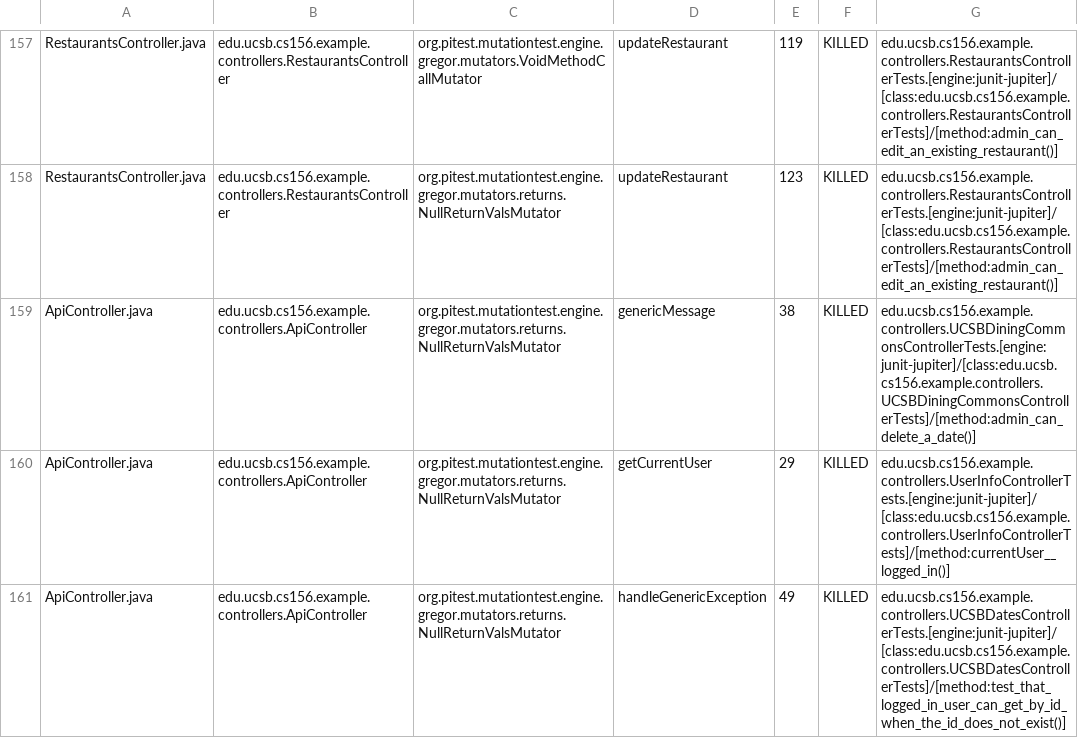
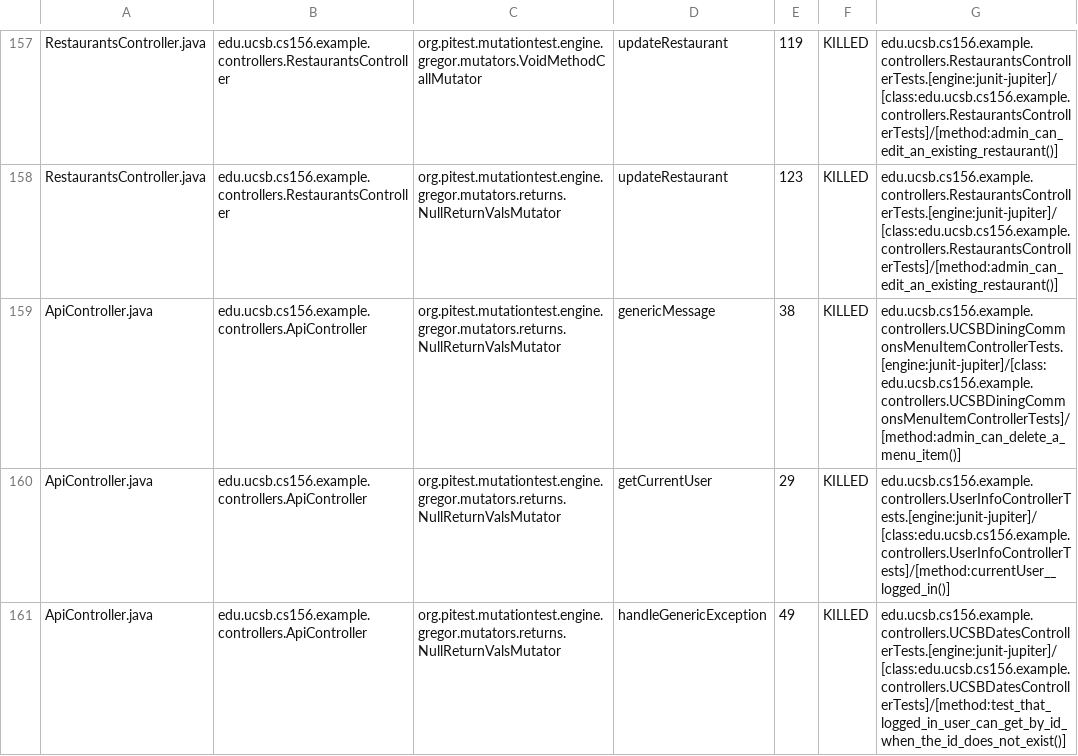
Before and after one commit to ucsb-cs156-f24/team01-f24-10, a CSV file: prs/69/pitest/mutations.csv, drawn as a sheet; only a part is shown, gaps mark what is left out.

Commit message:
Deploying to gh-pages from @ ucsb-cs156-f24/team01-f24-10@ca3e6c5dcb466cc2522f6ee54f6519cb54f9d83a 🚀

```diff
--- a/prs/69/pitest/mutations.csv
+++ b/prs/69/pitest/mutations.csv
@@ -158,3 +158,3 @@ RestaurantsController.java,edu.ucsb.cs156.example.controllers.RestaurantsControl
 RestaurantsController.java,edu.ucsb.cs156.example.controllers.RestaurantsController,org.pitest.mutationtest.engine.gregor.mutators.returns.NullReturnValsMutator,updateRestaurant,123,KILLED,edu.ucsb.cs156.example.controllers.RestaurantsControllerTests.[engine:junit-jupiter]/[class:edu.ucsb.cs156.example.controllers.RestaurantsControllerTests]/[method:admin_can_edit_an_existing_restaurant()]
-ApiController.java,edu.ucsb.cs156.example.controllers.ApiController,org.pitest.mutationtest.engine.gregor.mutators.returns.NullReturnValsMutator,genericMessage,38,KILLED,edu.ucsb.cs156.example.controllers.UCSBDiningCommonsControllerTests.[engine:junit-jupiter]/[class:edu.ucsb.cs156.example.controllers.UCSBDiningCommonsControllerTests]/[method:admin_can_delete_a_date()]
+ApiController.java,edu.ucsb.cs156.example.controllers.ApiController,org.pitest.mutationtest.engine.gregor.mutators.returns.NullReturnValsMutator,genericMessage,38,KILLED,edu.ucsb.cs156.example.controllers.UCSBDiningCommonsMenuItemControllerTests.[engine:junit-jupiter]/[class:edu.ucsb.cs156.example.controllers.UCSBDiningCommonsMenuItemControllerTests]/[method:admin_can_delete_a_menu_item()]
 ApiController.java,edu.ucsb.cs156.example.controllers.ApiController,org.pitest.mutationtest.engine.gregor.mutators.returns.NullReturnValsMutator,getCurrentUser,29,KILLED,edu.ucsb.cs156.example.controllers.UserInfoControllerTests.[engine:junit-jupiter]/[class:edu.ucsb.cs156.example.controllers.UserInfoControllerTests]/[method:currentUser__logged_in()]
```
Also changed, not shown: 17 other files.
